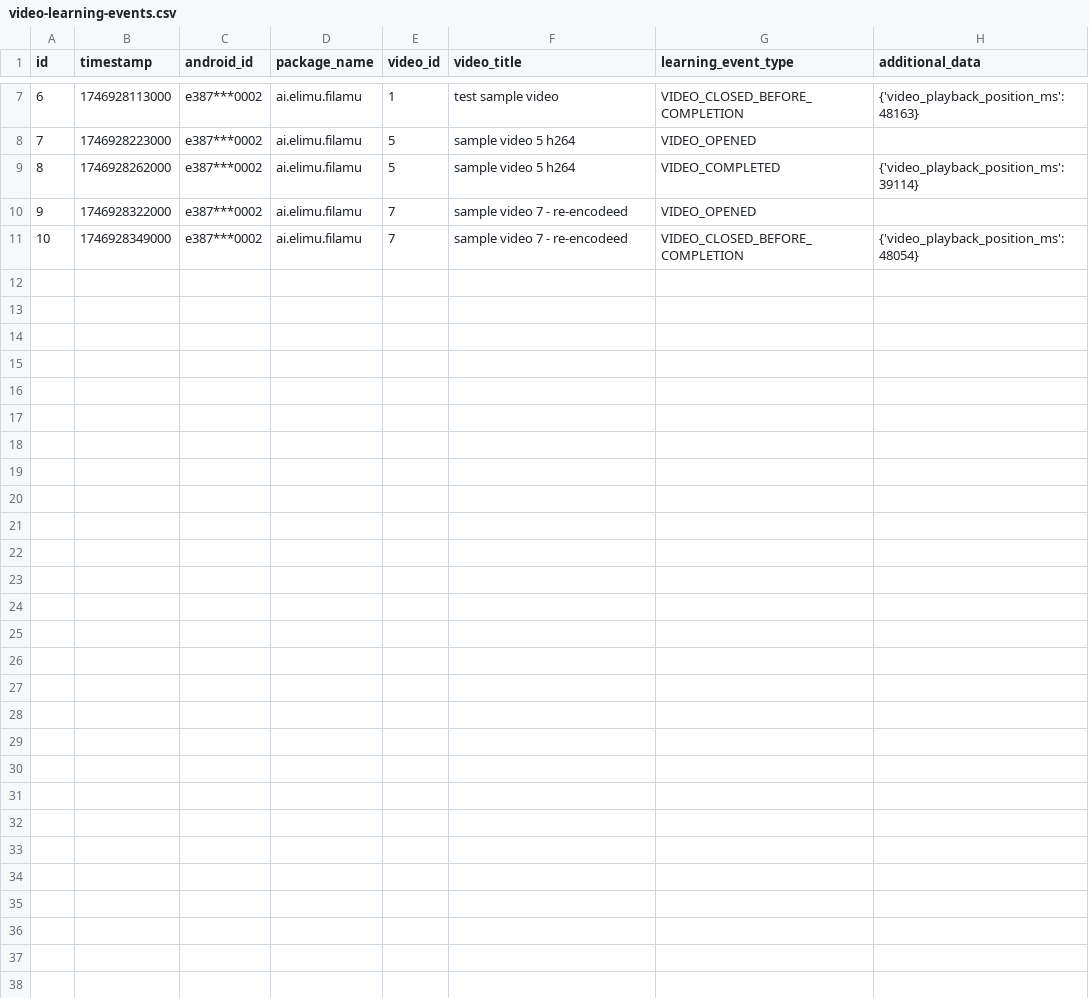
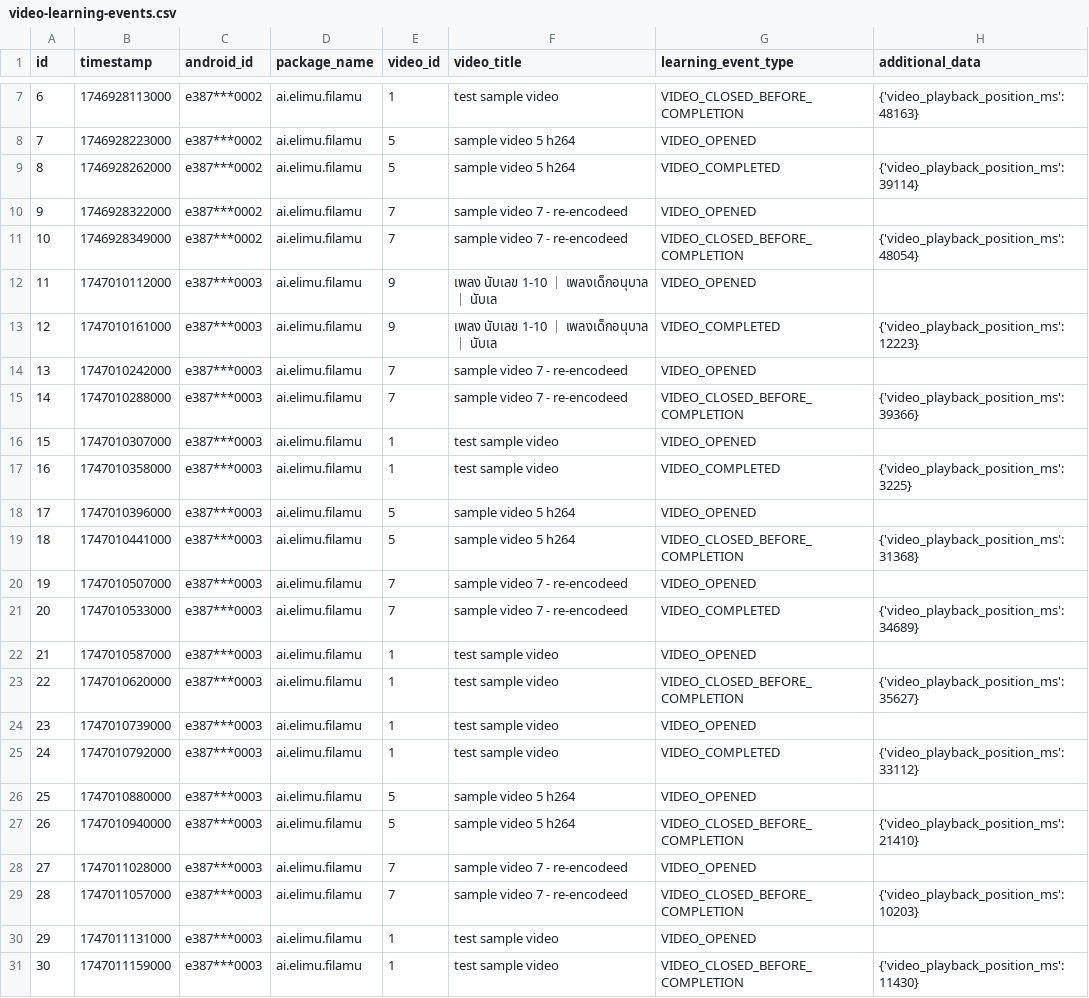
Before and after one commit to elimu-ai/ml-datasets, a CSV file: lang-THA/video-learning-events.csv, drawn as a sheet; only a part is shown, gaps mark what is left out.

```diff
--- a/lang-THA/video-learning-events.csv
+++ b/lang-THA/video-learning-events.csv
@@ -11 +11,21 @@ id,timestamp,android_id,package_name,video_id,video_title,learning_event_type,ad
 10,1746928349000,e387***0002,ai.elimu.filamu,7,sample video 7 - re-encodeed,VIDEO_CLOSED_BEFORE_COMPLETION,{'video_playback_position_ms': 48054}
+11,1747010112000,e387***0003,ai.elimu.filamu,9,เพลง นับเลข 1-10 ｜ เพลงเด็กอนุบาล ｜ นับเล,VIDEO_OPENED,
+12,1747010161000,e387***0003,ai.elimu.filamu,9,เพลง นับเลข 1-10 ｜ เพลงเด็กอนุบาล ｜ นับเล,VIDEO_COMPLETED,{'video_playback_position_ms': 12223}
+13,1747010242000,e387***0003,ai.elimu.filamu,7,sample video 7 - re-encodeed,VIDEO_OPENED,
+14,1747010288000,e387***0003,ai.elimu.filamu,7,sample video 7 - re-encodeed,VIDEO_CLOSED_BEFORE_COMPLETION,{'video_playback_position_ms': 39366}
+15,1747010307000,e387***0003,ai.elimu.filamu,1,test sample video,VIDEO_OPENED,
+16,1747010358000,e387***0003,ai.elimu.filamu,1,test sample video,VIDEO_COMPLETED,{'video_playback_position_ms': 3225}
+17,1747010396000,e387***0003,ai.elimu.filamu,5,sample video 5 h264,VIDEO_OPENED,
+18,1747010441000,e387***0003,ai.elimu.filamu,5,sample video 5 h264,VIDEO_CLOSED_BEFORE_COMPLETION,{'video_playback_position_ms': 31368}
+19,1747010507000,e387***0003,ai.elimu.filamu,7,sample video 7 - re-encodeed,VIDEO_OPENED,
+20,1747010533000,e387***0003,ai.elimu.filamu,7,sample video 7 - re-encodeed,VIDEO_COMPLETED,{'video_playback_position_ms': 34689}
+21,1747010587000,e387***0003,ai.elimu.filamu,1,test sample video,VIDEO_OPENED,
+22,1747010620000,e387***0003,ai.elimu.filamu,1,test sample video,VIDEO_CLOSED_BEFORE_COMPLETION,{'video_playback_position_ms': 35627}
+23,1747010739000,e387***0003,ai.elimu.filamu,1,test sample video,VIDEO_OPENED,
+24,1747010792000,e387***0003,ai.elimu.filamu,1,test sample video,VIDEO_COMPLETED,{'video_playback_position_ms': 33112}
+25,1747010880000,e387***0003,ai.elimu.filamu,5,sample video 5 h264,VIDEO_OPENED,
+26,1747010940000,e387***0003,ai.elimu.filamu,5,sample video 5 h264,VIDEO_CLOSED_BEFORE_COMPLETION,{'video_playback_position_ms': 21410}
+27,1747011028000,e387***0003,ai.elimu.filamu,7,sample video 7 - re-encodeed,VIDEO_OPENED,
+28,1747011057000,e387***0003,ai.elimu.filamu,7,sample video 7 - re-encodeed,VIDEO_CLOSED_BEFORE_COMPLETION,{'video_playback_position_ms': 10203}
+29,1747011131000,e387***0003,ai.elimu.filamu,1,test sample video,VIDEO_OPENED,
+30,1747011159000,e387***0003,ai.elimu.filamu,1,test sample video,VIDEO_CLOSED_BEFORE_COMPLETION,{'video_playback_position_ms': 11430}
```
Also changed, not shown: 2 other files.
